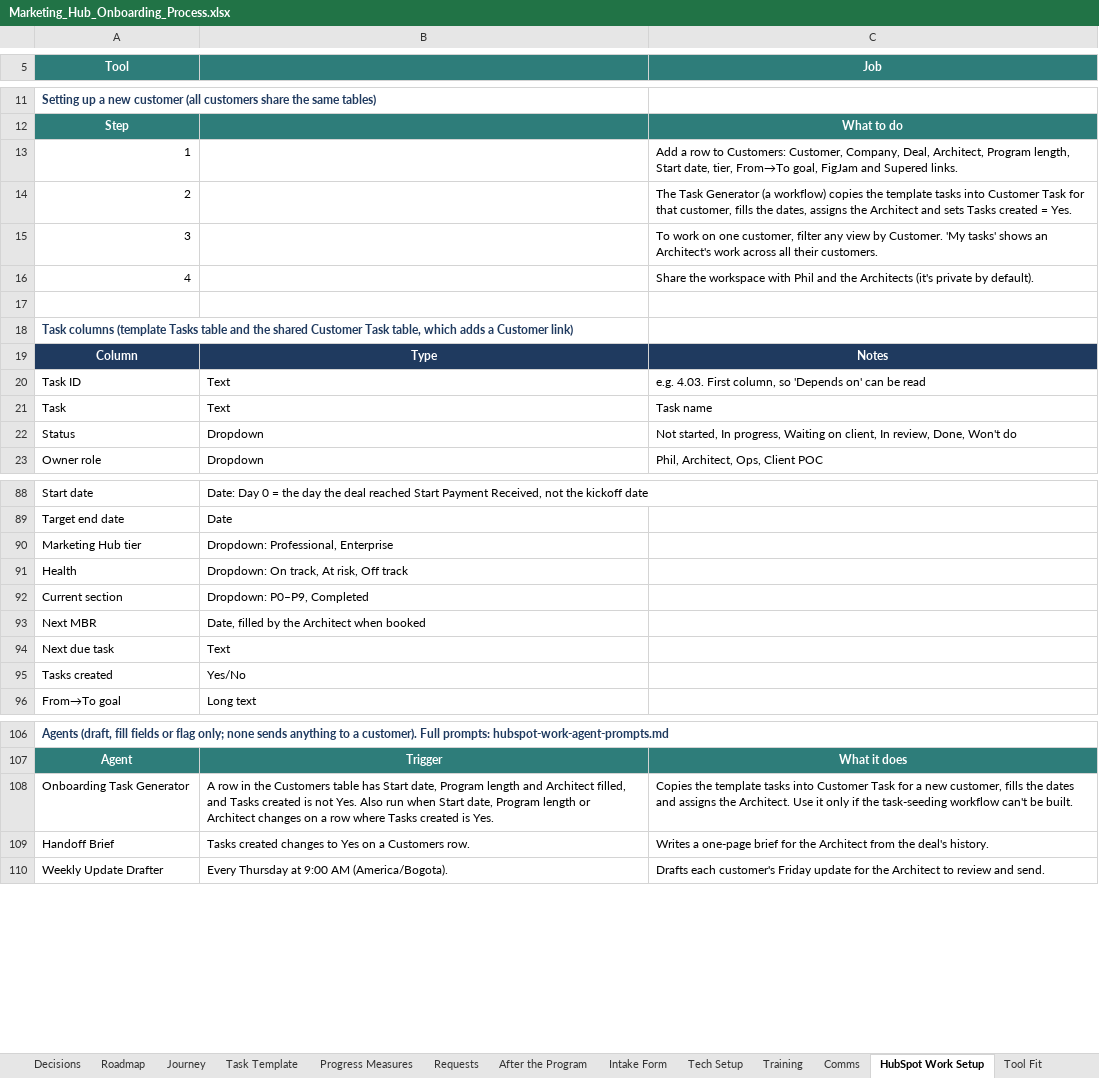
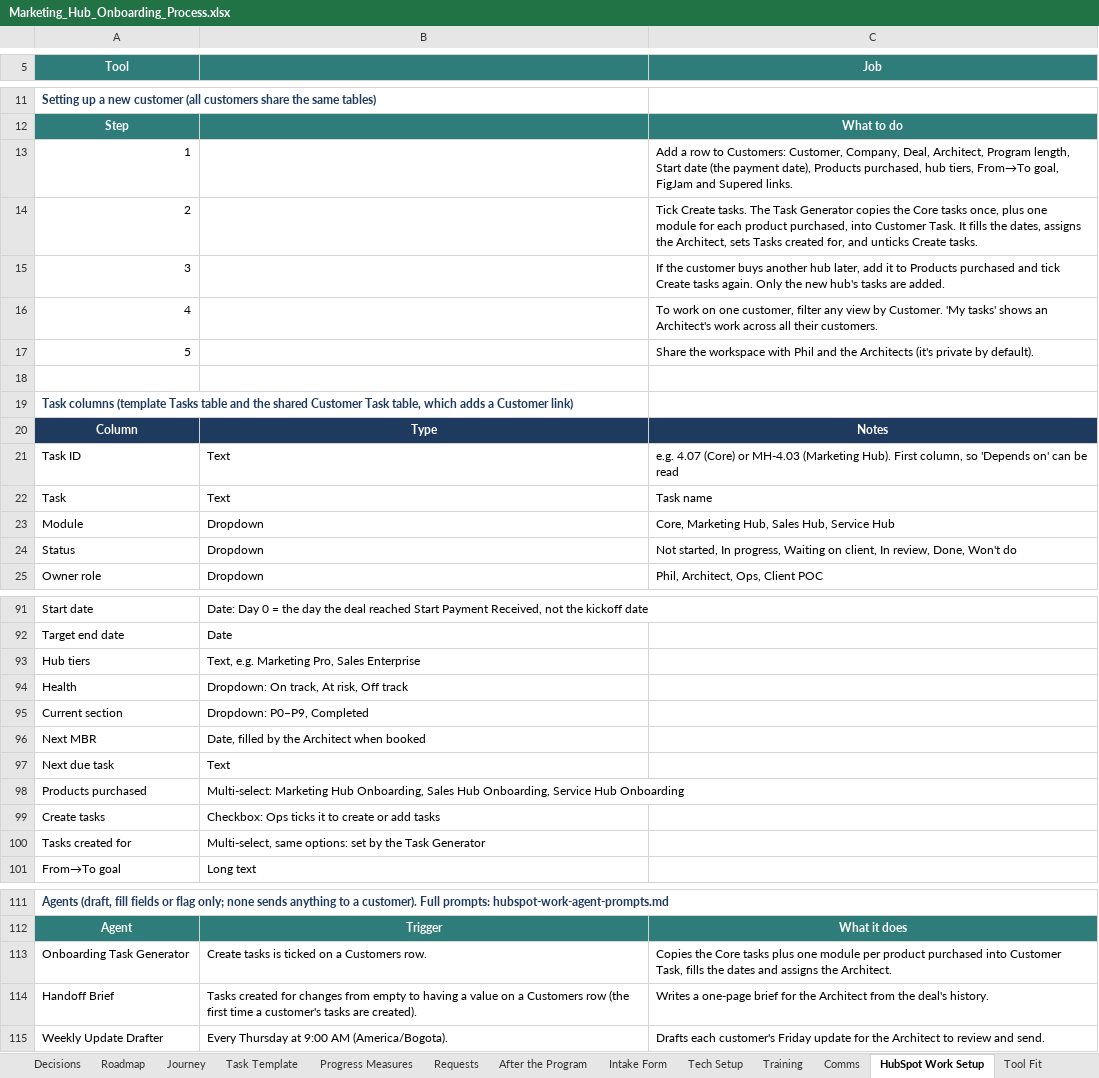
Before and after one commit to Dihaw12Rev/Mable-s-Test, an Excel workbook: marketing-hub-onboarding/Marketing_Hub_Onboarding_Process.xlsx, sheet HubSpot Work Setup, drawn as a sheet; only a part is shown, gaps mark what is left out; values as stored, in another font and other column widths than the file's, no borders; removed rows and columns are numbered as before the commit, all else as after; the diff covers the shown part only; the diff names each change by its address in the sheet, - before the commit and + after, or states it on an @@ line.

```diff
--- a/marketing-hub-onboarding/Marketing_Hub_Onboarding_Process.xlsx (sheet HubSpot Work Setup)
+++ b/marketing-hub-onboarding/Marketing_Hub_Onboarding_Process.xlsx (sheet HubSpot Work Setup)
-C13 (Job): …length, Start date, tier, From→To goal,…
+C13 (Job): …length, Start date (the payment date), Products purchased, hub tiers, From→To goal,…
-C14 (Job): The Task Generator (a workflow) copies the template tasks into Customer Task for that customer, fills the dates, assigns the Architect and sets Tasks created = Yes.
+C14 (Job): Tick Create tasks. The Task Generator copies the Core tasks once, plus one module for each product purchased, into Customer Task. It fills the dates, assigns the Architect, sets Tasks created for, and unticks Create tasks.
-C15 (Job): To work on one customer, filter any view by Customer. 'My tasks' shows an Architect's work across all their customers.
+C15 (Job): If the customer buys another hub later, add it to Products purchased and tick Create tasks again. Only the new hub's tasks are added.
-C16 (Job): Share the workspace with Phil and the Architects (it's private by default).
+C16 (Job): To work on one customer, filter any view by Customer. 'My tasks' shows an Architect's work across all their customers.
+row 17: 5 |  | Share the workspace with Phil and the Architects (it's private by default).
-C21 (Job): e.g. 4.03. First column,…
+C21 (Job): e.g. 4.07 (Core) or MH-4.03 (Marketing Hub). First column,…
+row 23: Module | Dropdown | Core, Marketing Hub, Sales Hub, Service Hub
-row 90: Marketing Hub tier | Dropdown: Professional, Enterprise
+row 93: Hub tiers | Text, e.g. Marketing Pro, Sales Enterprise
-row 95: Tasks created | Yes/No
+row 98: Products purchased | Multi-select: Marketing Hub Onboarding, Sales Hub Onboarding, Service Hub Onboarding
+row 99: Create tasks | Checkbox: Ops ticks it to create or add tasks
+row 100: Tasks created for | Multi-select, same options: set by the Task Generator
-B113: A row in the Customers table has Start date, Program length and Architect filled, and Tasks created is not Yes. Also run when Start date, Program length or Architect changes on a row where Tasks created is Yes.
+B113: Create tasks is ticked on a Customers row.
-C113 (Job): Copies the template tasks into Customer Task for a new customer, fills the dates and assigns the Architect. Use it only if the task-seeding workflow can't be built.
+C113 (Job): Copies the Core tasks plus one module per product purchased into Customer Task, fills the dates and assigns the Architect.
-B114: Tasks created changes to Yes on a Customers row.
+B114: Tasks created for changes from empty to having a value on a Customers row (the first time a customer's tasks are created).
```
Also changed, not shown: 1 added row elsewhere in this sheet, sheet Task Template, sheet Tech Setup, sheet Training, sheet Progress Measures, sheet Intake Form, sheet Journey, 1 more sheet, formulas that keep their value, 15 other files.
